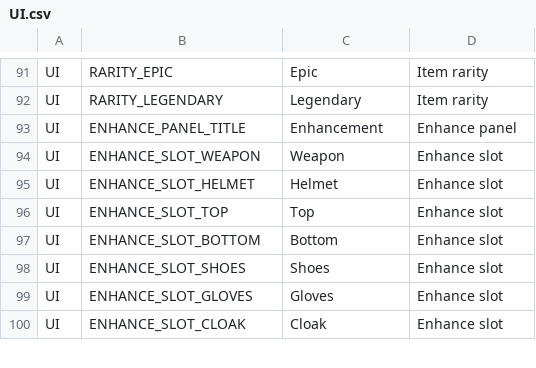
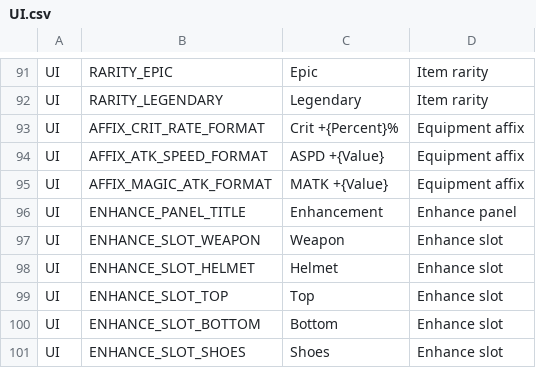
Before and after one commit to ewoo14/idle-project, a CSV file: client/Content/Localization/Game/en/UI.csv, drawn as a sheet; only a part is shown, gaps mark what is left out; the shorter side is filled out with more unchanged rows; the diff names each change by its address in the sheet, - before the commit and + after, or states it on an @@ line.

Commit message:
plan: 아이템 추가 옵션 affix (심화) - PR #40 (#40)
* plan: 아이템 추가 옵션 affix (심화) - PR #40

* codex(character): add item affix rolls

* codex(backend): mirror item affix formulas

* codex(designer): add item affix HUD summary

affix HUD — BuildAffixSummary로 장착 무기 아래 0초과 affix만 Crit +%/ASPD/MATK 표시 + ko/en 로컬라이즈 + QA. EquipmentAffixSummary Automation.

* codex(character): affix roll reset parity fix

```diff
--- a/client/Content/Localization/Game/en/UI.csv
+++ b/client/Content/Localization/Game/en/UI.csv
+row 93: UI | AFFIX_CRIT_RATE_FORMAT | Crit +{Percent}% | Equipment affix
+row 94: UI | AFFIX_ATK_SPEED_FORMAT | ASPD +{Value} | Equipment affix
+row 95: UI | AFFIX_MAGIC_ATK_FORMAT | MATK +{Value} | Equipment affix
```
Also changed, not shown: client/Content/Localization/Game/ko/UI.csv, 20 other files.
